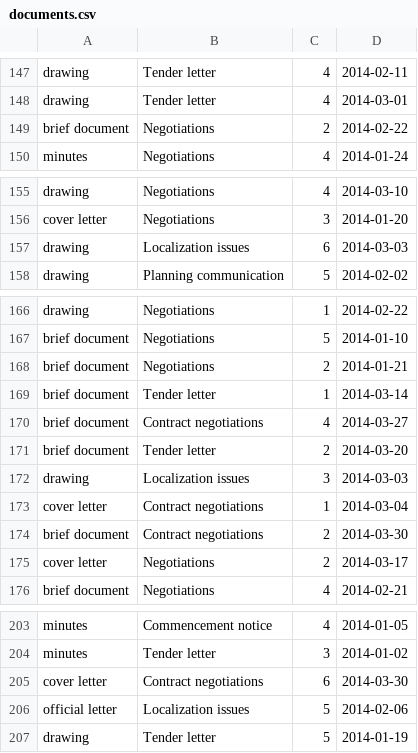
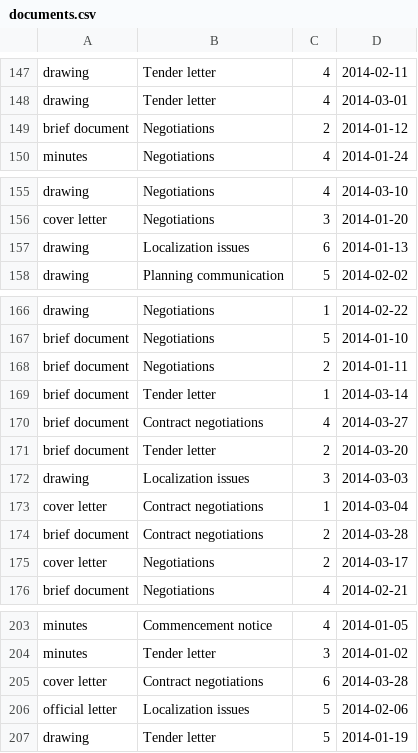
Before and after one commit to ewamarciniak/AR_app, a CSV file: script/medium/documents.csv, drawn as a sheet; only a part is shown, gaps mark what is left out; the diff covers the shown part only.

```diff
--- a/script/medium/documents.csv
+++ b/script/medium/documents.csv
@@ -148,3 +148,3 @@ drawing,Tender letter,4,2014-02-11
 drawing,Tender letter,4,2014-03-01
-brief document,Negotiations,2,2014-02-22
+brief document,Negotiations,2,2014-01-12
 minutes,Negotiations,4,2014-01-24
@@ -156,3 +156,3 @@ drawing,Negotiations,4,2014-03-10
 cover letter,Negotiations,3,2014-01-20
-drawing,Localization issues,6,2014-03-03
+drawing,Localization issues,6,2014-01-13
 drawing,Planning communication,5,2014-02-02
@@ -167,3 +167,3 @@ drawing,Negotiations,1,2014-02-22
 brief document,Negotiations,5,2014-01-10
-brief document,Negotiations,2,2014-01-21
+brief document,Negotiations,2,2014-01-11
 brief document,Tender letter,1,2014-03-14
@@ -173,3 +173,3 @@ drawing,Localization issues,3,2014-03-03
 cover letter,Contract negotiations,1,2014-03-04
-brief document,Contract negotiations,2,2014-03-30
+brief document,Contract negotiations,2,2014-03-28
 cover letter,Negotiations,2,2014-03-17
@@ -204,3 +204,3 @@ minutes,Commencement notice,4,2014-01-05
 minutes,Tender letter,3,2014-01-02
-cover letter,Contract negotiations,6,2014-03-30
+cover letter,Contract negotiations,6,2014-03-28
 official letter,Localization issues,5,2014-02-06
```
Also changed, not shown: 17 edited cells elsewhere in this file, 1 other file.
